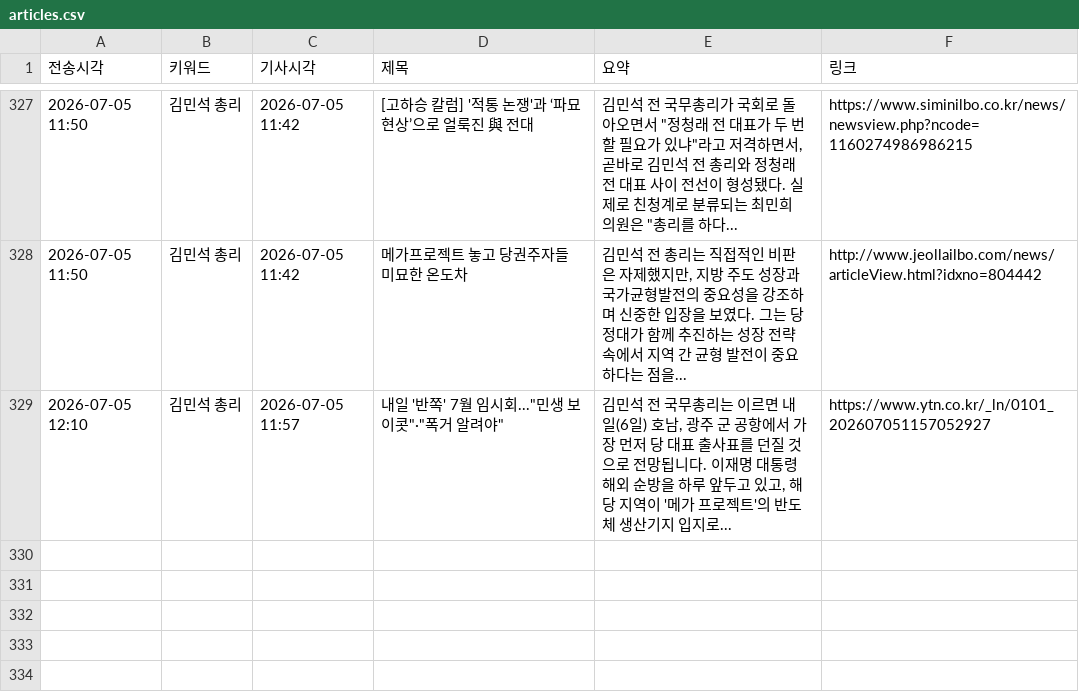
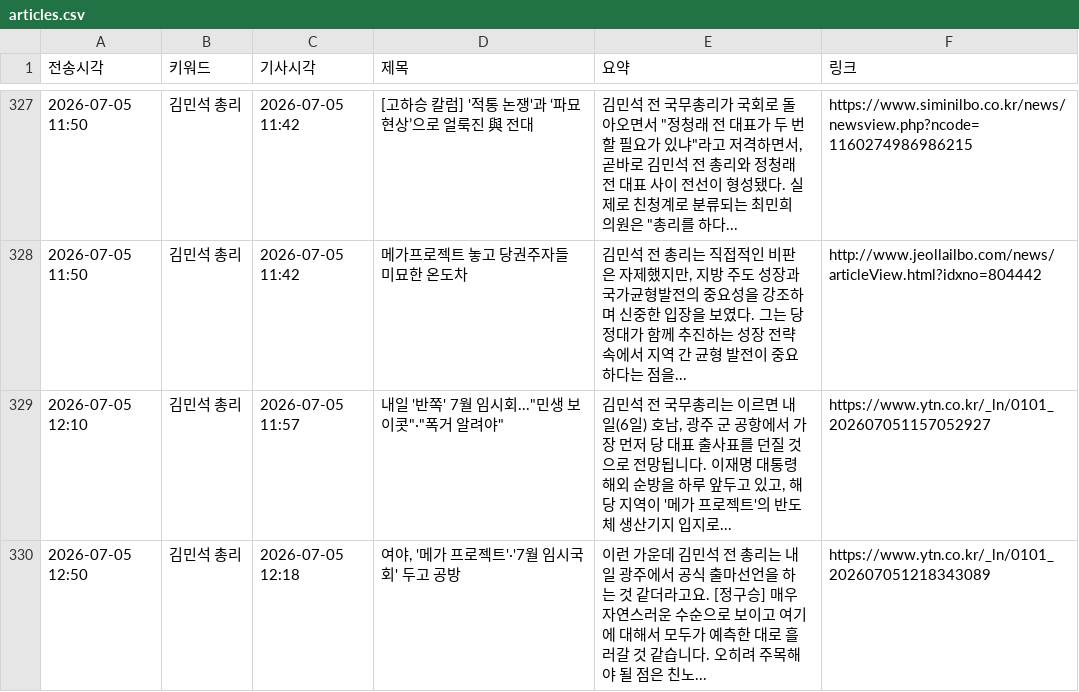
Before and after one commit to linphyca-sys/telegram-news-bot, a CSV file: articles.csv, drawn as a sheet; only a part is shown, gaps mark what is left out.

```diff
--- a/articles.csv
+++ b/articles.csv
@@ -329 +329,2 @@
 2026-07-05 12:10,김민석 총리,2026-07-05 11:57,"내일 '반쪽' 7월 임시회...""민생 보이콧""·""폭거 알려야""","김민석 전 국무총리는 이르면 내일(6일) 호남, 광주 군 공항에서 가장 먼저 당 대표 출사표를 던질 것으로 전망됩니다. 이재명 대통령 해외 순방을 하루 앞두고 있고, 해당 지역이 '메가 프로젝트'의 반도체 생산기지 입지로...",https://www.ytn.co.kr/_ln/0101_202607051157052927
+2026-07-05 12:50,김민석 총리,2026-07-05 12:18,"여야, '메가 프로젝트'·'7월 임시국회' 두고 공방",이런 가운데 김민석 전 총리는 내일 광주에서 공식 출마선언을 하는 것 같더라고요. [정구승] 매우 자연스러운 수순으로 보이고 여기에 대해서 모두가 예측한 대로 흘러갈 것 같습니다. 오히려 주목해야 될 점은 친노...,https://www.ytn.co.kr/_ln/0101_202607051218343089
```
Also changed, not shown: 1 other file.
